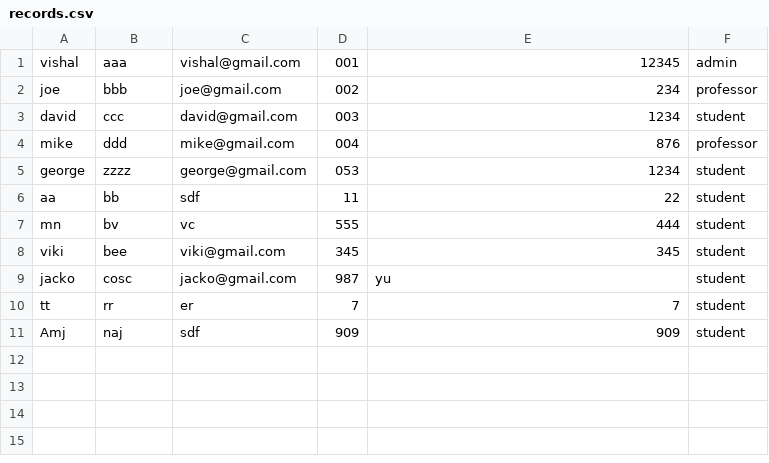
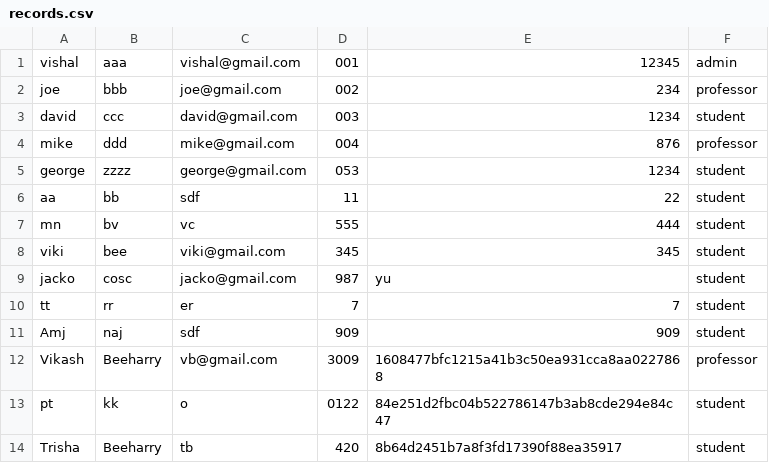
Before and after one commit to vbeeharry/uhv_COSC6342_iSMS, a CSV file: jar/records.csv, drawn as a sheet; the diff names each change by its address in the sheet, - before the commit and + after, or states it on an @@ line.

```diff
--- a/jar/records.csv
+++ b/jar/records.csv
+row 12: Vikash | Beeharry | vb@gmail.com | 3009 | 1608477bfc1215a41b3c50ea931cca8aa0227868 | professor
+row 13: pt | kk | o | 0122 | 84e251d2fbc04b522786147b3ab8cde294e84c47 | student
+row 14: Trisha | Beeharry | tb | 420 | 8b64d2451b7a8f3fd17390f88ea35917 | student
```
Also changed, not shown: jar/students.csv, 5 other files.
